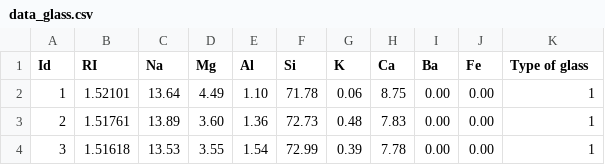
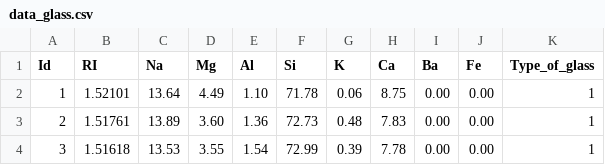
Before and after one commit to edwindurango/dm_2023, a CSV file: data_glass.csv, drawn as a sheet; only a part is shown.

Commit message:
Update data_glass.csv

```diff
--- a/data_glass.csv
+++ b/data_glass.csv
@@ -1,2 +1,2 @@
-Id,RI,Na,Mg,Al,Si,K,Ca,Ba,Fe,Type of glass
+Id,RI,Na,Mg,Al,Si,K,Ca,Ba,Fe,Type_of_glass
 1,1.52101,13.64,4.49,1.10,71.78,0.06,8.75,0.00,0.00,1
```
